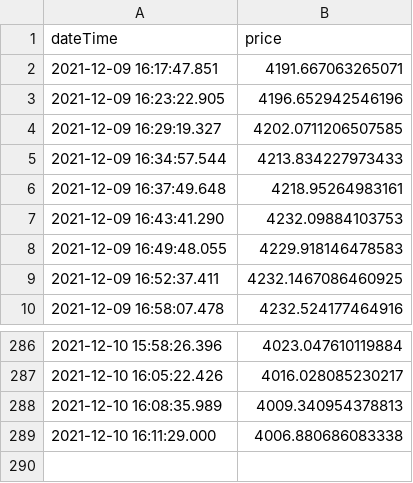
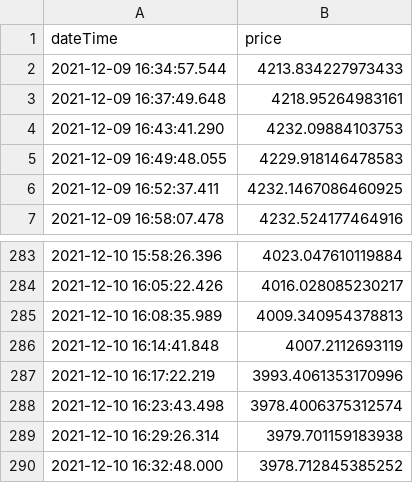
Before and after one commit to MazinAshfaq/PythonCrypto, a CSV file: final/eth_candle.csv, drawn as a sheet; only a part is shown, gaps mark what is left out.

```diff
--- a/final/eth_candle.csv
+++ b/final/eth_candle.csv
@@ -1,5 +1,2 @@
 dateTime,price
-2021-12-09 16:17:47.851,4191.667063265071
-2021-12-09 16:23:22.905,4196.652942546196
-2021-12-09 16:29:19.327,4202.0711206507585
 2021-12-09 16:34:57.544,4213.834227973433
@@ -288,2 +285,6 @@ dateTime,price
 2021-12-10 16:08:35.989,4009.340954378813
-2021-12-10 16:11:29.000,4006.880686083338
+2021-12-10 16:14:41.848,4007.2112693119
+2021-12-10 16:17:22.219,3993.4061353170996
+2021-12-10 16:23:43.498,3978.4006375312574
+2021-12-10 16:29:26.314,3979.701159183938
+2021-12-10 16:32:48.000,3978.712845385252
```
Also changed, not shown: final/btc_candle.csv, 5 other files.
